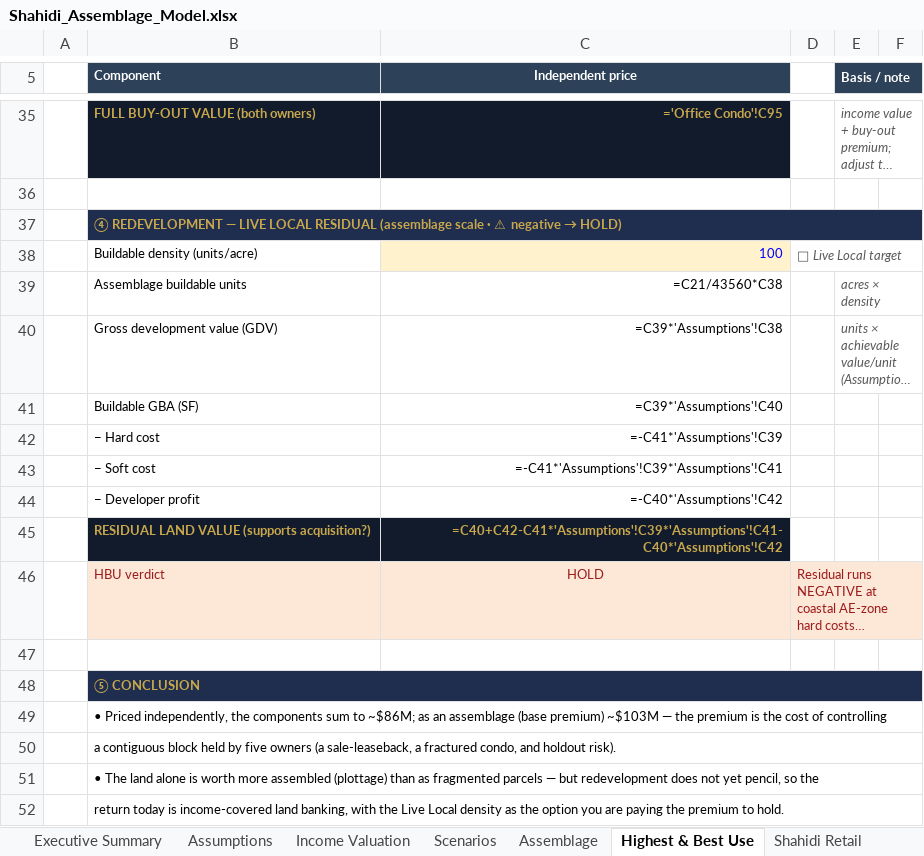
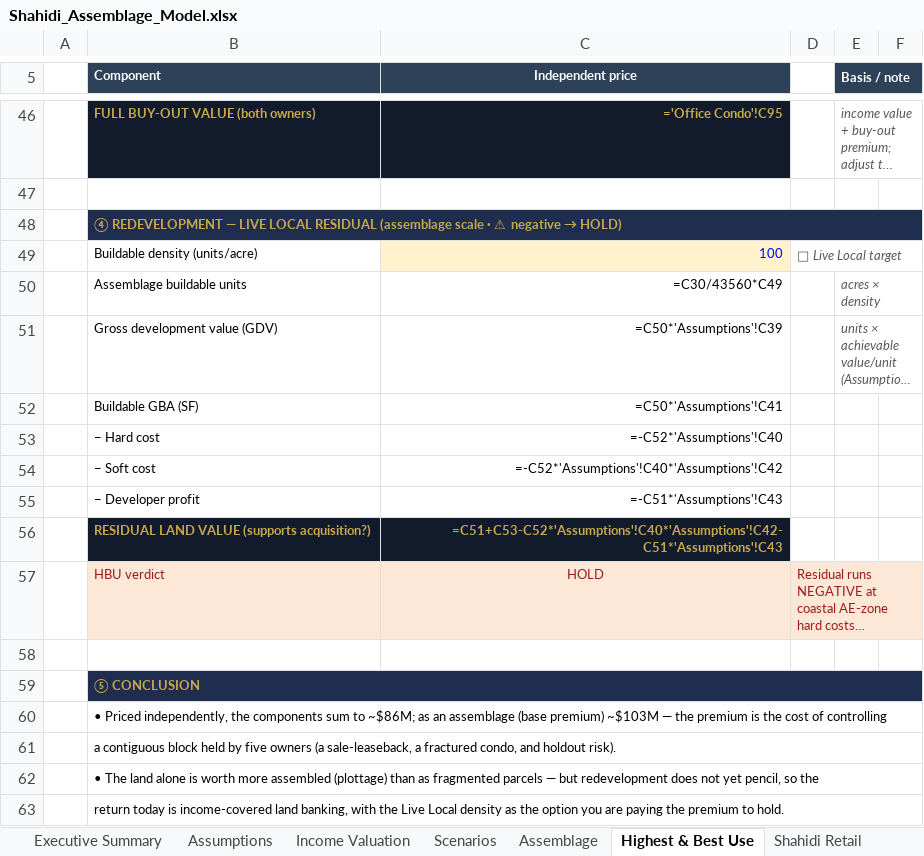
Before and after one commit to aidanesimire-ops/Aida-respository, an Excel workbook: Shahidi_Assemblage_Model.xlsx, sheet Highest & Best Use, drawn as a sheet; only a part is shown, gaps mark what is left out; long unchanged cells end in …; values as stored, in another font and other column widths than the file's, no borders; formulas without a stored value are shown as written; addresses are those after the commit; the diff covers the shown part only; the diff names each change by its address in the sheet, - before the commit and + after, or states it on an @@ line.

```diff
--- a/Shahidi_Assemblage_Model.xlsx (sheet Highest & Best Use)
+++ b/Shahidi_Assemblage_Model.xlsx (sheet Highest & Best Use)
-C50 (Independent price): =C21/43560*C38
+C50 (Independent price): =C30/43560*C49
-C51 (Independent price): =C39*'Assumptions'!C38
+C51 (Independent price): =C50*'Assumptions'!C39
-C52 (Independent price): =C39*'Assumptions'!C40
+C52 (Independent price): =C50*'Assumptions'!C41
-C53 (Independent price): =-C41*'Assumptions'!C39
+C53 (Independent price): =-C52*'Assumptions'!C40
-C54 (Independent price): =-C41*'Assumptions'!C39*'Assumptions'!C41
+C54 (Independent price): =-C52*'Assumptions'!C40*'Assumptions'!C42
-C55 (Independent price): =-C40*'Assumptions'!C42
+C55 (Independent price): =-C51*'Assumptions'!C43
-C56 (Independent price): =C40+C42-C41*'Assumptions'!C39*'Assumptions'!C41-C40*'Assumptions'!C42
+C56 (Independent price): =C51+C53-C52*'Assumptions'!C40*'Assumptions'!C42-C51*'Assumptions'!C43
```
Also changed, not shown: 11 added rows and 10 edited cells elsewhere in this sheet, sheet Publix & Starbucks, sheet Land, sheet Sunrise Plaza, sheet Shahidi Retail, sheet Office Condo, sheet Assumptions, 1 more sheet, 2 other files.
